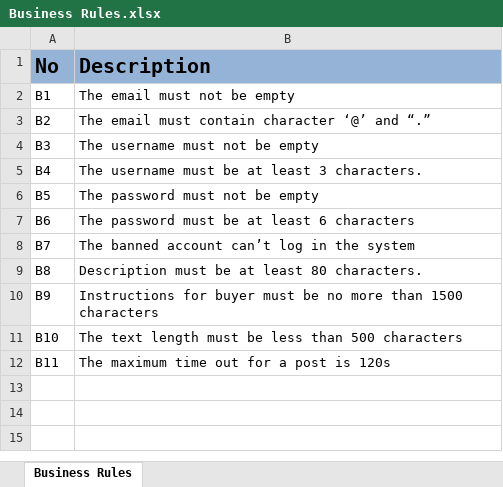
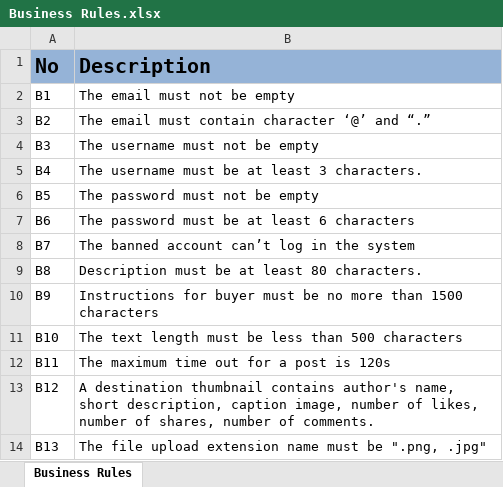
Before and after one commit to FootprintsTeam/Documents, an Excel workbook: Requirements/Business Rules.xlsx, sheet Business Rules, drawn as a sheet; values as stored, in another font and other column widths than the file's, no borders; the diff names each change by its address in the sheet, - before the commit and + after, or states it on an @@ line.

Commit message:
update business rules

```diff
--- a/Requirements/Business Rules.xlsx (sheet Business Rules)
+++ b/Requirements/Business Rules.xlsx (sheet Business Rules)
+row 13: B12 | A destination thumbnail contains author's name, short description, caption image, number of likes, number of shares, number of comments.
+row 14: B13 | The file upload extension name must be ".png, .jpg"
```
Also changed, not shown: 1 other file.
